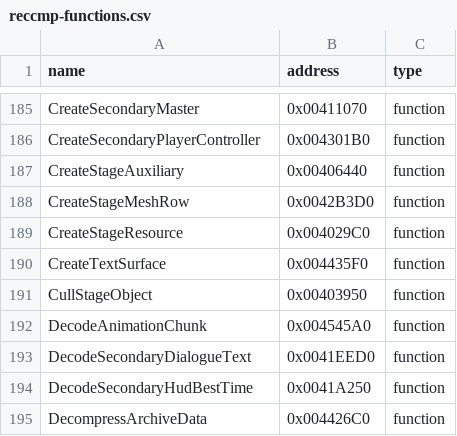
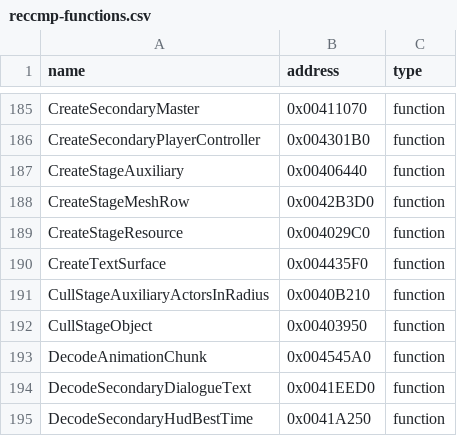
Before and after one commit to N0zoM1z0/th11, a CSV file: config/reccmp-functions.csv, drawn as a sheet; only a part is shown, gaps mark what is left out; the shorter side is filled out with more unchanged rows.

Commit message:
gpt-web: reconstruct 395-byte stage retaliation radius boss

```diff
--- a/config/reccmp-functions.csv
+++ b/config/reccmp-functions.csv
@@ -190,2 +190,3 @@ CreateStageResource,0x004029C0,function
 CreateTextSurface,0x004435F0,function
+CullStageAuxiliaryActorsInRadius,0x0040B210,function
 CullStageObject,0x00403950,function
```
Also changed, not shown: config/function-boundaries.csv, config/function-origins.csv, 5 other files.
